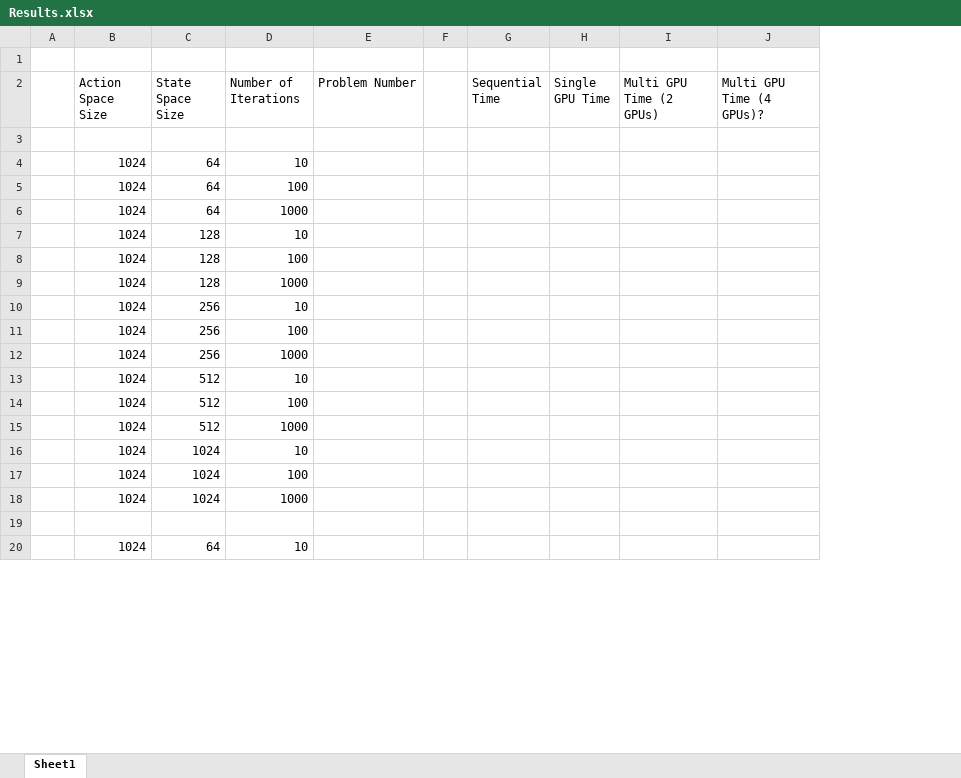
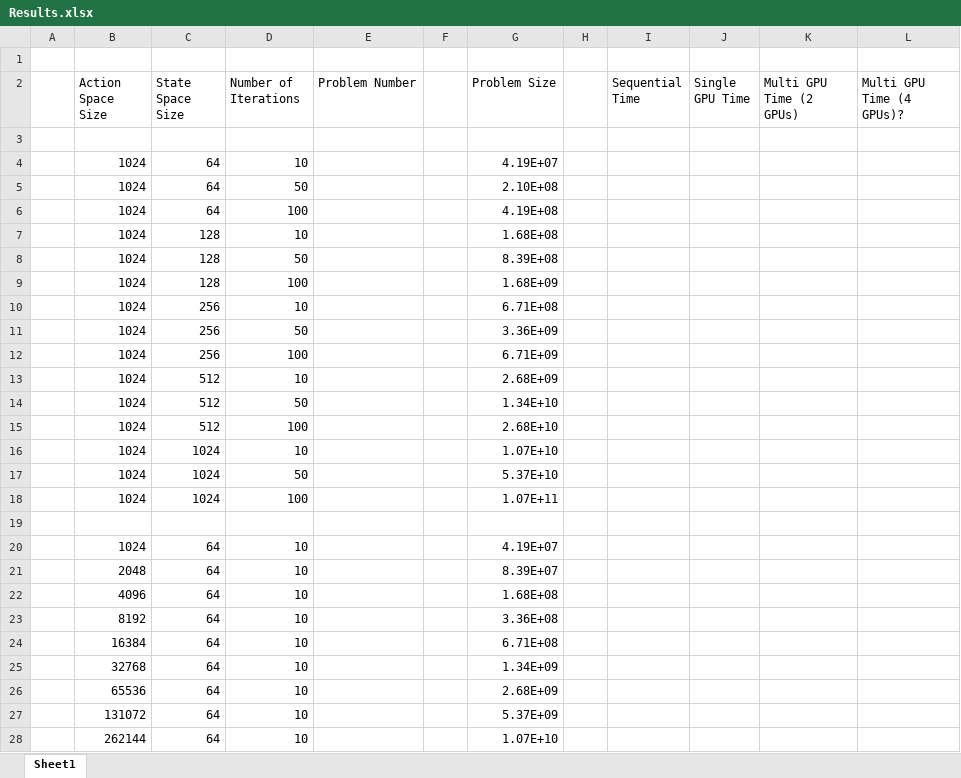
Before and after one commit to luoyantao99/The-Path-to-Multi-GPU-Systems, an Excel workbook: Results.xlsx, sheet Sheet1, drawn as a sheet; only a part is shown; values as stored, in another font and other column widths than the file's, no borders; removed rows and columns are numbered as before the commit, all else as after; the diff covers the shown part only; the diff names each change by its address in the sheet, - before the commit and + after, or states it on an @@ line.

Commit message:
new results

```diff
--- a/Results.xlsx (sheet Sheet1)
+++ b/Results.xlsx (sheet Sheet1)
+column G (Problem Size), row 4: 4.19E+07; rows 6-7: 4.19E+08 | 1.68E+08; rows 9-10: 1.68E+09 | 6.71E+08; rows 12-13: 6.71E+09 | 2.68E+09; rows 15-16: 2.68E+10 | 1.07E+10; rows 18-20: 1.07E+11 |  | 4.19E+07
+column H, empty
+row 5:  | 1024 | 64 | 50 |  |  | 2.10E+08
-row 6:  | 1024 | 64 | 1000
+row 8:  | 1024 | 128 | 50 |  |  | 8.39E+08
-row 9:  | 1024 | 128 | 1000
+row 11:  | 1024 | 256 | 50 |  |  | 3.36E+09
-row 12:  | 1024 | 256 | 1000
+row 14:  | 1024 | 512 | 50 |  |  | 1.34E+10
-row 15:  | 1024 | 512 | 1000
+row 17:  | 1024 | 1024 | 50 |  |  | 5.37E+10
-row 18:  | 1024 | 1024 | 1000
+row 21:  | 2048 | 64 | 10 |  |  | 8.39E+07
+row 22:  | 4096 | 64 | 10 |  |  | 1.68E+08
+row 23:  | 8192 | 64 | 10 |  |  | 3.36E+08
+row 24:  | 16384 | 64 | 10 |  |  | 6.71E+08
+row 25:  | 32768 | 64 | 10 |  |  | 1.34E+09
+row 26:  | 65536 | 64 | 10 |  |  | 2.68E+09
+row 27:  | 131072 | 64 | 10 |  |  | 5.37E+09
+row 28:  | 262144 | 64 | 10 |  |  | 1.07E+10
```
Also changed, not shown: 48 added rows and 9 edited cells elsewhere in this sheet, formulas that keep their value.
